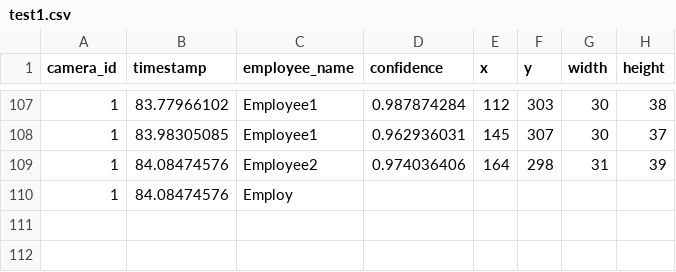
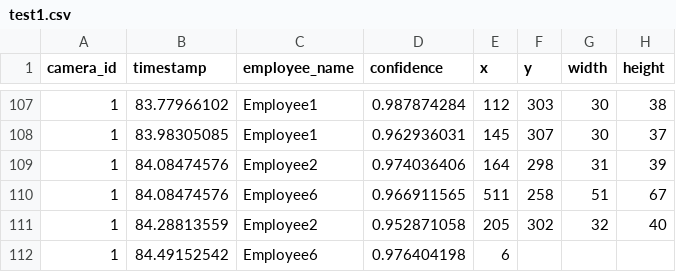
Before and after one commit to DataDynam/vision-based-attendance-system, a CSV file: Attendance_Logic_Module/test1.csv, drawn as a sheet; only a part is shown, gaps mark what is left out.

Commit message:
added all files

```diff
--- a/Attendance_Logic_Module/test1.csv
+++ b/Attendance_Logic_Module/test1.csv
@@ -109,2 +109,4 @@ camera_id,timestamp,employee_name,confidence,x,y,width,height
 1,84.08474576,Employee2,0.974036406,164,298,31,39
-1,84.08474576,Employ
+1,84.08474576,Employee6,0.966911565,511,258,51,67
+1,84.28813559,Employee2,0.952871058,205,302,32,40
+1,84.49152542,Employee6,0.976404198,6
```
